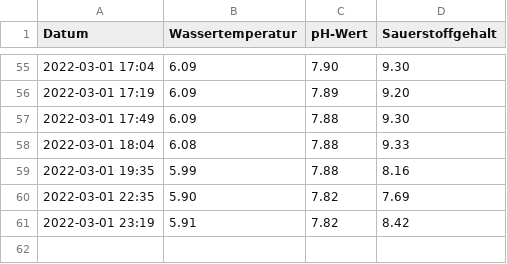
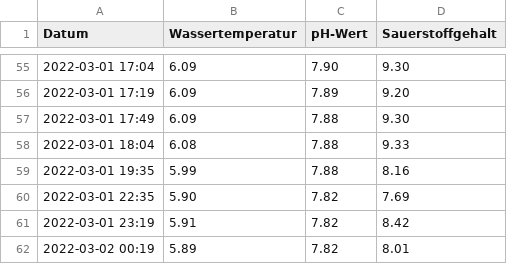
Before and after one commit to od-ms/aasee-monitoring, a CSV file: data/2022-03.csv, drawn as a sheet; only a part is shown, gaps mark what is left out; the diff names each change by its address in the sheet, - before the commit and + after, or states it on an @@ line.

Commit message:
Update 2022-03-03

```diff
--- a/data/2022-03.csv
+++ b/data/2022-03.csv
+row 62: 2022-03-02 00:19 | 5.89 | 7.82 | 8.01
```
